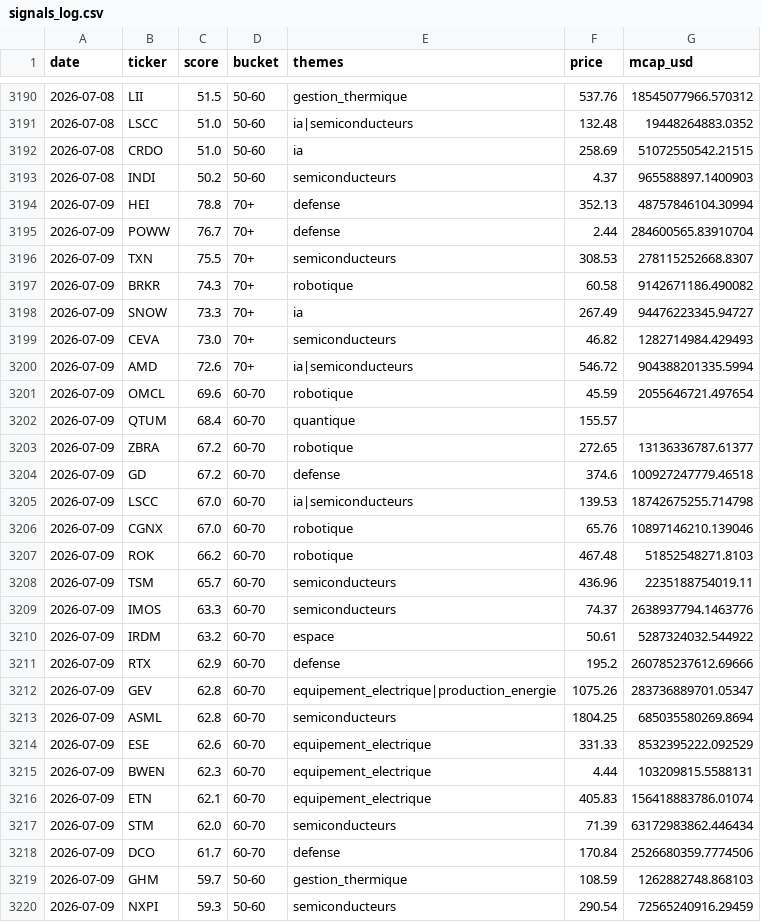
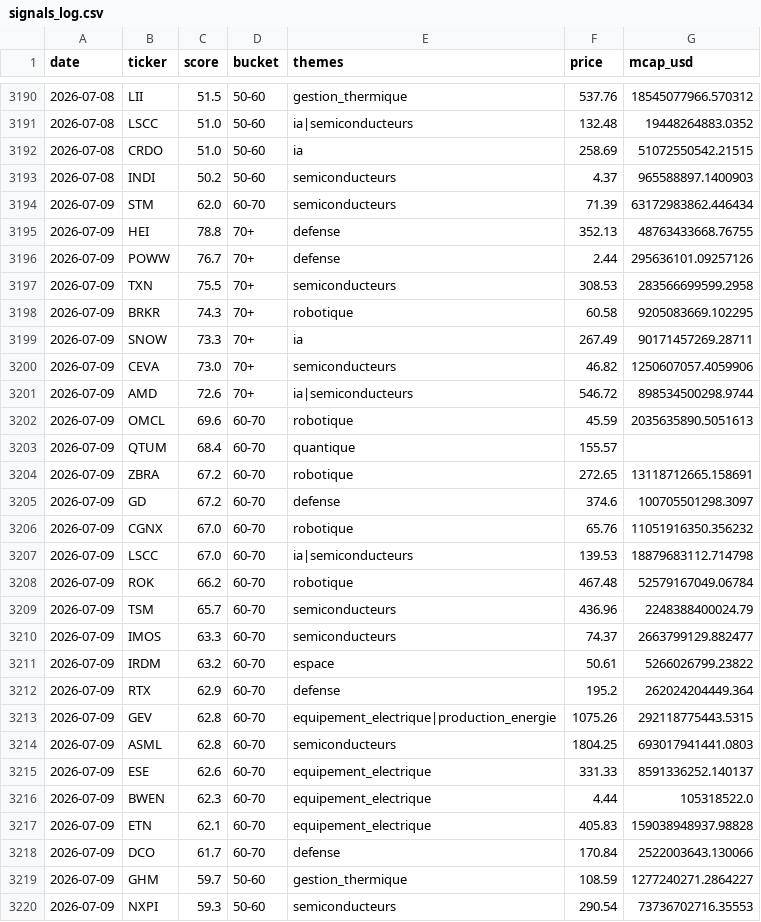
Before and after one commit to ArnaudVarela/TradingScan, a CSV file: signals_log.csv, drawn as a sheet; only a part is shown, gaps mark what is left out; the diff covers the shown part only.

```diff
--- a/signals_log.csv
+++ b/signals_log.csv
@@ -3193,28 +3193,28 @@ date,ticker,score,bucket,themes,price,mcap_usd
 2026-07-08,INDI,50.2,50-60,semiconducteurs,4.37,965588897.1400903
-2026-07-09,HEI,78.8,70+,defense,352.13,48757846104.30994
-2026-07-09,POWW,76.7,70+,defense,2.44,284600565.83910704
-2026-07-09,TXN,75.5,70+,semiconducteurs,308.53,278115252668.8307
-2026-07-09,BRKR,74.3,70+,robotique,60.58,9142671186.490082
-2026-07-09,SNOW,73.3,70+,ia,267.49,94476223345.94727
-2026-07-09,CEVA,73.0,70+,semiconducteurs,46.82,1282714984.429493
-2026-07-09,AMD,72.6,70+,ia|semiconducteurs,546.72,904388201335.5994
-2026-07-09,OMCL,69.6,60-70,robotique,45.59,2055646721.497654
+2026-07-09,STM,62.0,60-70,semiconducteurs,71.39,63172983862.446434
+2026-07-09,HEI,78.8,70+,defense,352.13,48763433668.76755
+2026-07-09,POWW,76.7,70+,defense,2.44,295636101.09257126
+2026-07-09,TXN,75.5,70+,semiconducteurs,308.53,283566699599.2958
+2026-07-09,BRKR,74.3,70+,robotique,60.58,9205083669.102295
+2026-07-09,SNOW,73.3,70+,ia,267.49,90171457269.28711
+2026-07-09,CEVA,73.0,70+,semiconducteurs,46.82,1250607057.4059906
+2026-07-09,AMD,72.6,70+,ia|semiconducteurs,546.72,898534500298.9744
+2026-07-09,OMCL,69.6,60-70,robotique,45.59,2035635890.5051613
 2026-07-09,QTUM,68.4,60-70,quantique,155.57,
-2026-07-09,ZBRA,67.2,60-70,robotique,272.65,13136336787.61377
-2026-07-09,GD,67.2,60-70,defense,374.6,100927247779.46518
-2026-07-09,LSCC,67.0,60-70,ia|semiconducteurs,139.53,18742675255.714798
-2026-07-09,CGNX,67.0,60-70,robotique,65.76,10897146210.139046
-2026-07-09,ROK,66.2,60-70,robotique,467.48,51852548271.8103
-2026-07-09,TSM,65.7,60-70,semiconducteurs,436.96,2235188754019.11
-2026-07-09,IMOS,63.3,60-70,semiconducteurs,74.37,2638937794.1463776
-2026-07-09,IRDM,63.2,60-70,espace,50.61,5287324032.544922
-2026-07-09,RTX,62.9,60-70,defense,195.2,260785237612.69666
-2026-07-09,GEV,62.8,60-70,equipement_electrique|production_energie,1075.26,283736889701.05347
-2026-07-09,ASML,62.8,60-70,semiconducteurs,1804.25,685035580269.8694
-2026-07-09,ESE,62.6,60-70,equipement_electrique,331.33,8532395222.092529
-2026-07-09,BWEN,62.3,60-70,equipement_electrique,4.44,103209815.5588131
-2026-07-09,ETN,62.1,60-70,equipement_electrique,405.83,156418883786.01074
-2026-07-09,STM,62.0,60-70,semiconducteurs,71.39,63172983862.446434
-2026-07-09,DCO,61.7,60-70,defense,170.84,2526680359.7774506
-2026-07-09,GHM,59.7,50-60,gestion_thermique,108.59,1262882748.868103
-2026-07-09,NXPI,59.3,50-60,semiconducteurs,290.54,72565240916.29459
+2026-07-09,ZBRA,67.2,60-70,robotique,272.65,13118712665.158691
+2026-07-09,GD,67.2,60-70,defense,374.6,100705501298.3097
+2026-07-09,CGNX,67.0,60-70,robotique,65.76,11051916350.356232
+2026-07-09,LSCC,67.0,60-70,ia|semiconducteurs,139.53,18879683112.714798
+2026-07-09,ROK,66.2,60-70,robotique,467.48,52579167049.06784
+2026-07-09,TSM,65.7,60-70,semiconducteurs,436.96,2248388400024.79
+2026-07-09,IMOS,63.3,60-70,semiconducteurs,74.37,2663799129.882477
+2026-07-09,IRDM,63.2,60-70,espace,50.61,5266026799.23822
+2026-07-09,RTX,62.9,60-70,defense,195.2,262024204449.364
+2026-07-09,GEV,62.8,60-70,equipement_electrique|production_energie,1075.26,292118775443.5315
+2026-07-09,ASML,62.8,60-70,semiconducteurs,1804.25,693017941441.0803
+2026-07-09,ESE,62.6,60-70,equipement_electrique,331.33,8591336252.140137
+2026-07-09,BWEN,62.3,60-70,equipement_electrique,4.44,105318522.0
+2026-07-09,ETN,62.1,60-70,equipement_electrique,405.83,159038948937.98828
+2026-07-09,DCO,61.7,60-70,defense,170.84,2522003643.130066
+2026-07-09,GHM,59.7,50-60,gestion_thermique,108.59,1277240271.2864227
+2026-07-09,NXPI,59.3,50-60,semiconducteurs,290.54,73736702716.35553
```
Also changed, not shown: 2 added rows, 2 removed rows and 27 edited cells elsewhere in this file, dashboard/public/sector_perf.csv, market_setups.csv, 2 other files.
